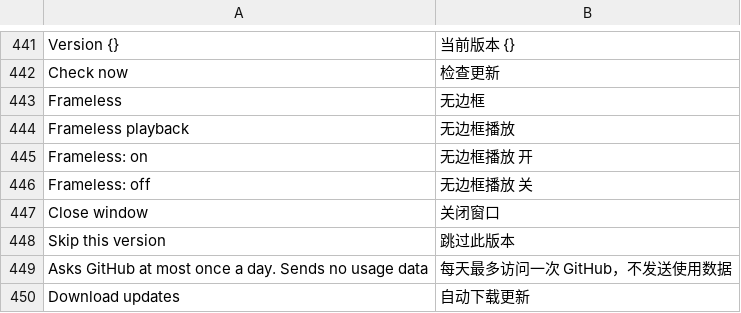
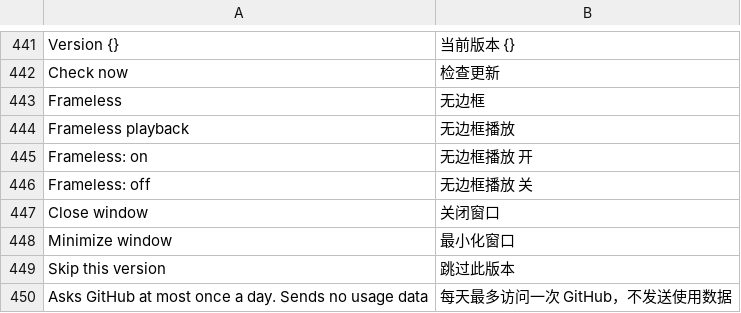
Before and after one commit to calabli/TinyPlayer, a TSV file: locales/zh-CN.tsv, drawn as a sheet; only a part is shown, gaps mark what is left out; the shorter side is filled out with more unchanged rows.

```diff
--- a/locales/zh-CN.tsv
+++ b/locales/zh-CN.tsv
@@ -447,2 +447,3 @@ Frameless: off	无边框播放  关
 Close window	关闭窗口
+Minimize window	最小化窗口
 Skip this version	跳过此版本
```
Also changed, not shown: 5 other files.
